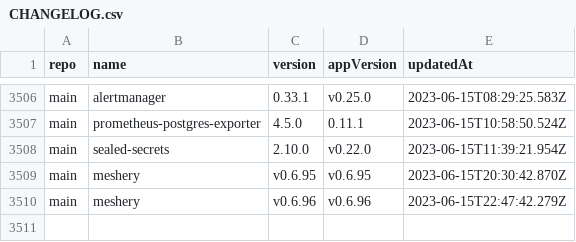
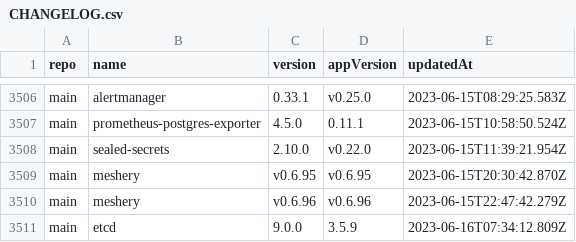
Before and after one commit to wenerme/charts, a CSV file: CHANGELOG.csv, drawn as a sheet; only a part is shown, gaps mark what is left out.

```diff
--- a/CHANGELOG.csv
+++ b/CHANGELOG.csv
@@ -3510 +3510,2 @@ main,meshery,v0.6.95,v0.6.95,2023-06-15T20:30:42.870Z
 main,meshery,v0.6.96,v0.6.96,2023-06-15T22:47:42.279Z
+main,etcd,9.0.0,3.5.9,2023-06-16T07:34:12.809Z
```
Also changed, not shown: 2 other files.
